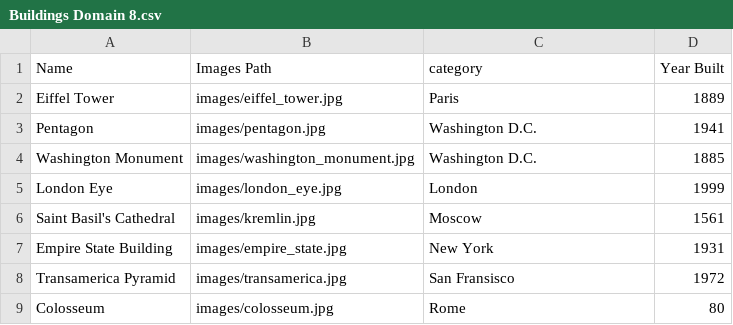
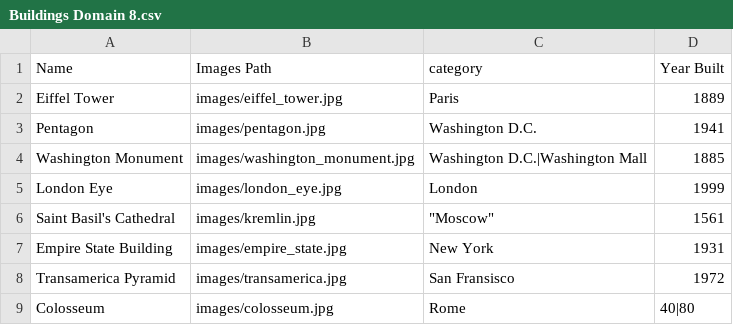
Before and after one commit to tobydragon/GameShell, a CSV file: Project/Buildings Domain 8.csv, drawn as a sheet.

Commit message:
Updated csv loading to use default library, thereby handling commas, etc. Added multi-tag functiuonality, and updated domain file to test. (sep character is "|")

```diff
--- a/Project/Buildings Domain 8.csv
+++ b/Project/Buildings Domain 8.csv
@@ -3,7 +3,7 @@ Eiffel Tower,images/eiffel_tower.jpg,Paris,1889
 Pentagon,images/pentagon.jpg,Washington D.C.,1941
-Washington Monument,images/washington_monument.jpg,Washington D.C.,1885
+Washington Monument,images/washington_monument.jpg,Washington D.C.|Washington Mall,1885
 London Eye,images/london_eye.jpg,London,1999
-Saint Basil's Cathedral,images/kremlin.jpg,Moscow,1561
+Saint Basil's Cathedral,images/kremlin.jpg,"""Moscow""",1561
 Empire State Building,images/empire_state.jpg,New York,1931
 Transamerica Pyramid,images/transamerica.jpg,San Fransisco,1972
-Colosseum,images/colosseum.jpg,Rome,80
+Colosseum,images/colosseum.jpg,Rome,40|80
```
Also changed, not shown: 5 other files.
